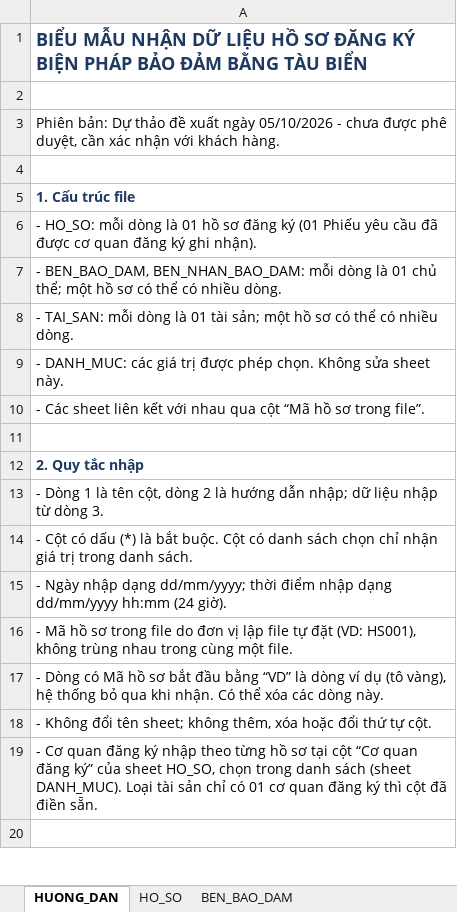
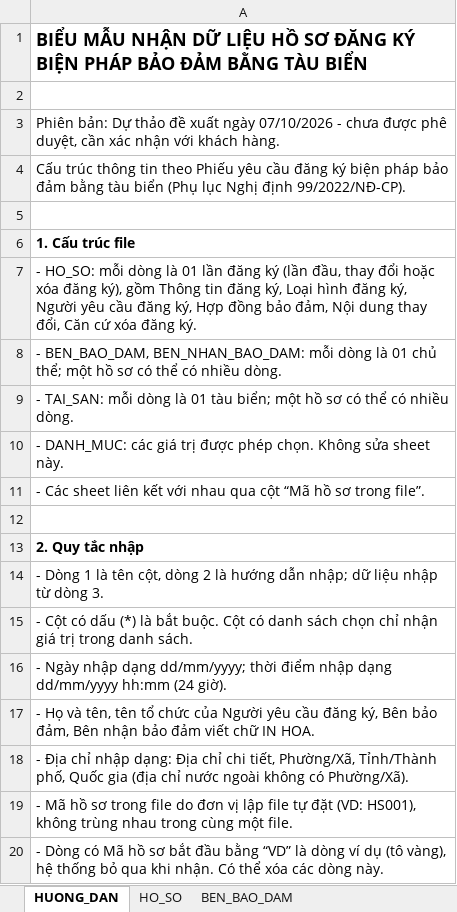
Before and after one commit to huyendt2007/BPBD_UI, an Excel workbook: Website_Quan_tri/bieu_mau_nhan_du_lieu/Mau_Nhan_du_lieu_BPBD_Tau_bien.xlsx, sheet HUONG_DAN, drawn as a sheet; only a part is shown; the shorter side is filled out with more unchanged rows; values as stored, in another font and other column widths than the file's, no borders; addresses are those after the commit; the diff covers the shown part only; the diff names each change by its address in the sheet, - before the commit and + after, or states it on an @@ line.

```diff
--- a/Website_Quan_tri/bieu_mau_nhan_du_lieu/Mau_Nhan_du_lieu_BPBD_Tau_bien.xlsx (sheet HUONG_DAN)
+++ b/Website_Quan_tri/bieu_mau_nhan_du_lieu/Mau_Nhan_du_lieu_BPBD_Tau_bien.xlsx (sheet HUONG_DAN)
-A1 text colour: #1F3A60
+A1 text colour: black
-A3: …xuất ngày 05/10/2026 - chưa…
+A3: …xuất ngày 07/10/2026 - chưa…
+row 4: Cấu trúc thông tin theo Phiếu yêu cầu đăng ký biện pháp bảo đảm bằng tàu biển (Phụ lục Nghị định 99/2022/NĐ-CP).
-A6 text colour: #1F3A60
+A6 text colour: black
-A7: …là 01 hồ sơ đăng ký (01 Phiếu yêu cầu đã được cơ quan đăng ký ghi nhận).
+A7: …là 01 lần đăng ký (lần đầu, thay đổi hoặc xóa đăng ký), gồm Thông tin đăng ký, Loại hình đăng ký, Người yêu cầu đăng ký, Hợp đồng bảo đảm, Nội dung thay đổi, Căn cứ xóa đăng ký.
-A9: …là 01 tài sản; một hồ…
+A9: …là 01 tàu biển; một hồ…
-A13 text colour: #1F3A60
+A13 text colour: black
+row 17: - Họ và tên, tên tổ chức của Người yêu cầu đăng ký, Bên bảo đảm, Bên nhận bảo đảm viết chữ IN HOA.
+row 18: - Địa chỉ nhập dạng: Địa chỉ chi tiết, Phường/Xã, Tỉnh/Thành phố, Quốc gia (địa chỉ nước ngoài không có Phường/Xã).
```
Also changed, not shown: 5 removed rows, 5 edited cells and cell formats elsewhere in this sheet, sheet HO_SO, sheet TAI_SAN, sheet BEN_BAO_DAM, sheet BEN_NHAN_BAO_DAM, sheet DANH_MUC, Tai lieu phan tich/03_Website_Quan_tri/Bieu_mau_nhan_du_lieu_BPBD/Mau_Nhan_du_lieu_BPBD_QSDD_TSGLVD.xlsx, Tai lieu phan tich/03_Website_Quan_tri/Bieu_mau_nhan_du_lieu_BPBD/Mau_Nhan_du_lieu_BPBD_Tau_bien.xlsx, 24 other files.
